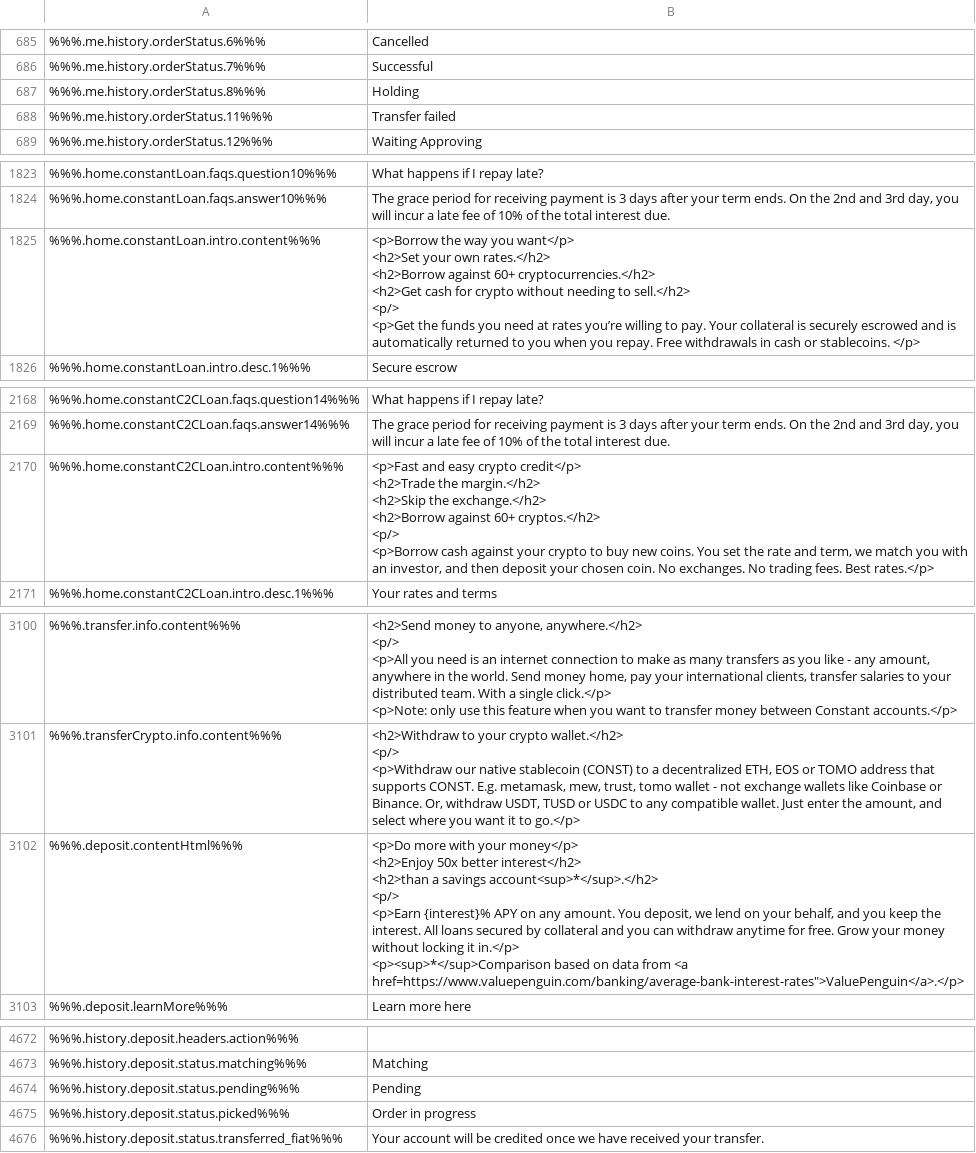
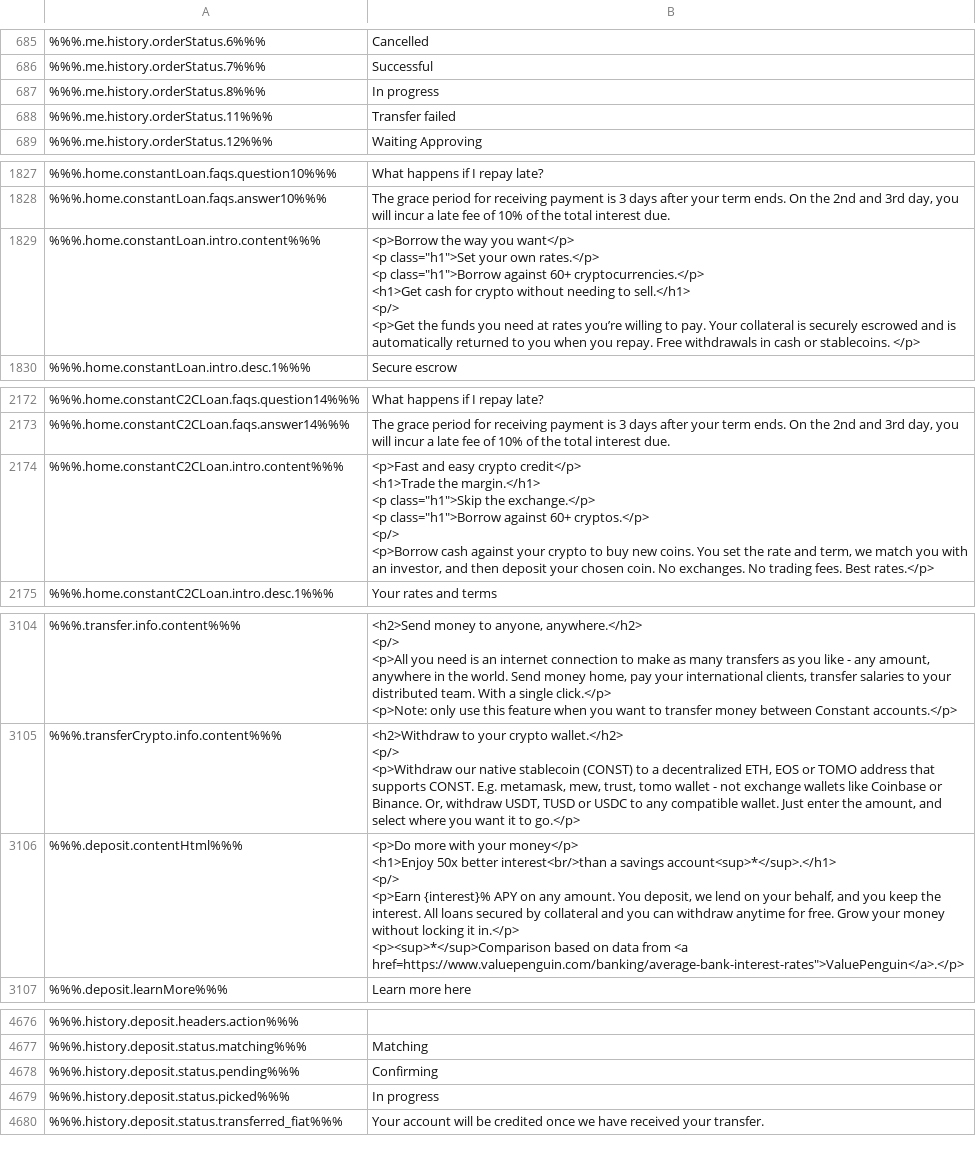
Before and after one commit to duyhtq/constant-web-i18n, a CSV file: store/en.csv, drawn as a sheet; only a part is shown, gaps mark what is left out; addresses are those after the commit; ↵ is a line break in a cell; the diff covers the shown part only; the diff names each change by its address in the sheet, - before the commit and + after, or states it on an @@ line.

```diff
--- a/store/en.csv
+++ b/store/en.csv
-B687: Holding
+B687: In progress
-B1829: …you want</p> ↵ <h2>Set your own rates.</h2> ↵ <h2>Borrow against 60+ cryptocurrencies.</h2> ↵ <h2>Get cash for crypto without needing to sell.</h2> ↵ <p/> ↵ <p>Get…
+B1829: …you want</p> ↵ <p class="h1">Set your own rates.</p> ↵ <p class="h1">Borrow against 60+ cryptocurrencies.</p> ↵ <h1>Get cash for crypto without needing to sell.</h1> ↵ <p/> ↵ <p>Get…
-B2174: …crypto credit</p> ↵ <h2>Trade the margin.</h2> ↵ <h2>Skip the exchange.</h2> ↵ <h2>Borrow against 60+ cryptos.</h2> ↵ <p/> ↵ <p>Borrow…
+B2174: …crypto credit</p> ↵ <h1>Trade the margin.</h1> ↵ <p class="h1">Skip the exchange.</p> ↵ <p class="h1">Borrow against 60+ cryptos.</p> ↵ <p/> ↵ <p>Borrow…
-B3106: …your money</p> ↵ <h2>Enjoy 50x better interest</h2> ↵ <h2>than a savings account<sup>*</sup>.</h2> ↵ <p/> ↵ <p>Earn…
+B3106: …your money</p> ↵ <h1>Enjoy 50x better interest<br/>than a savings account<sup>*</sup>.</h1> ↵ <p/> ↵ <p>Earn…
-B4678: Pending
+B4678: Confirming
-B4679: Order in progress
+B4679: In progress
```
Also changed, not shown: 4 added rows and 19 edited cells elsewhere in this file, 2 other files.
